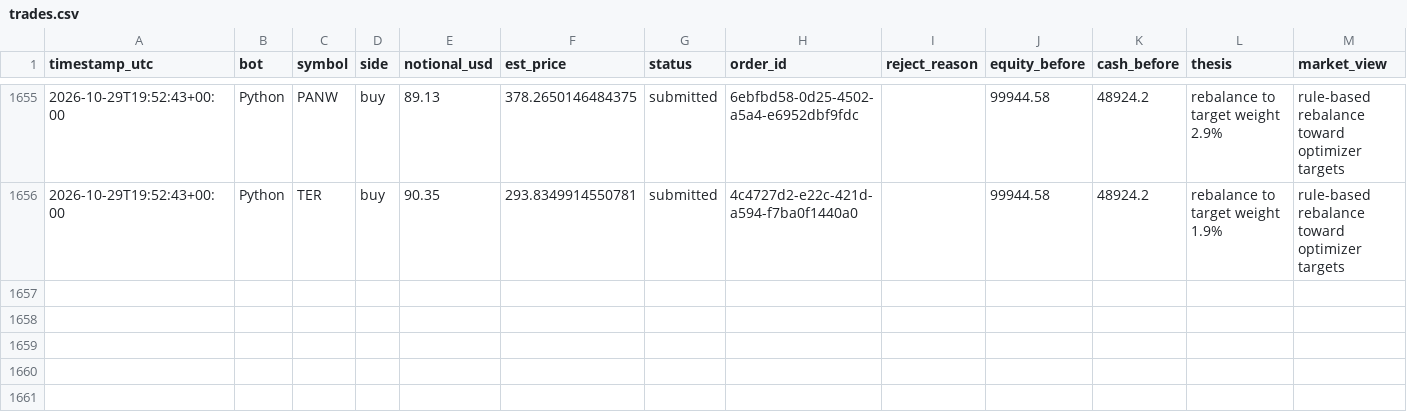
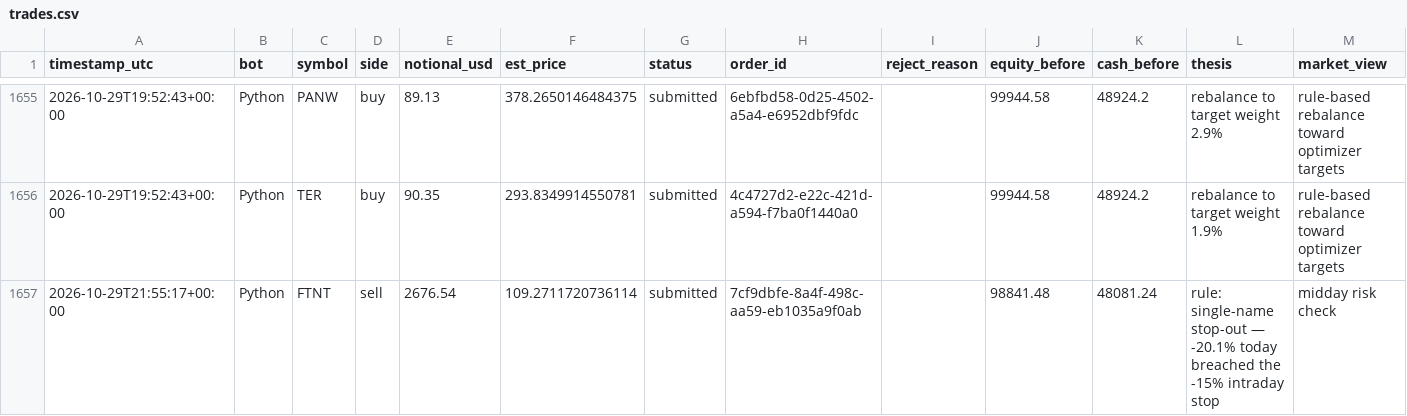
Before and after one commit to HunterGilroy/quant-research-platform, a CSV file: quant-platform/output/trades.csv, drawn as a sheet; only a part is shown, gaps mark what is left out.

```diff
--- a/quant-platform/output/trades.csv
+++ b/quant-platform/output/trades.csv
@@ -1656 +1656,2 @@ timestamp_utc,bot,symbol,side,notional_usd,est_price,status,order_id,reject_reas
 2026-10-29T19:52:43+00:00,Python,TER,buy,90.35,293.8349914550781,submitted,4c4727d2-e22c-421d-a594-f7ba0f1440a0,,99944.58,48924.2,rebalance to target weight 1.9%,rule-based rebalance toward optimizer targets
+2026-10-29T21:55:17+00:00,Python,FTNT,sell,2676.54,109.2711720736114,submitted,7cf9dbfe-8a4f-498c-aa59-eb1035a9f0ab,,98841.48,48081.24,rule: single-name stop-out — -20.1% today breached the -15% intraday stop,midday risk check
```
Also changed, not shown: quant-platform/output/decisions.csv, 1 other file.
